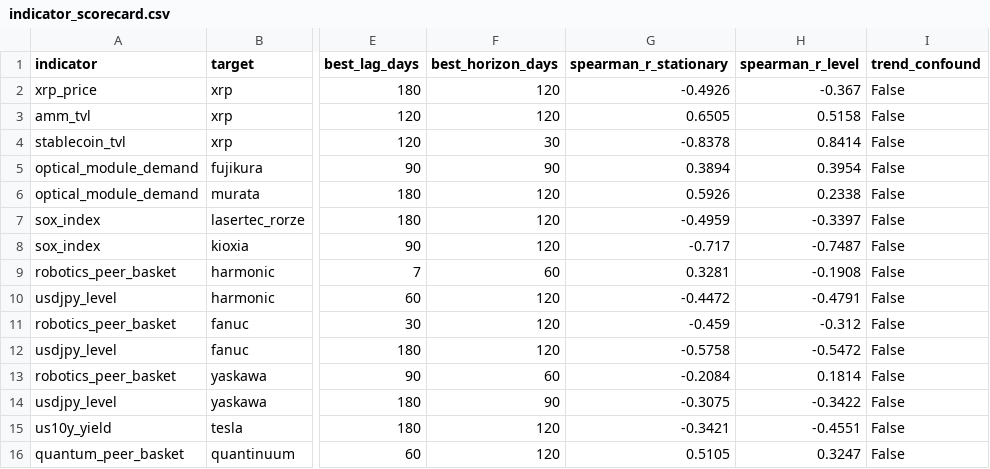
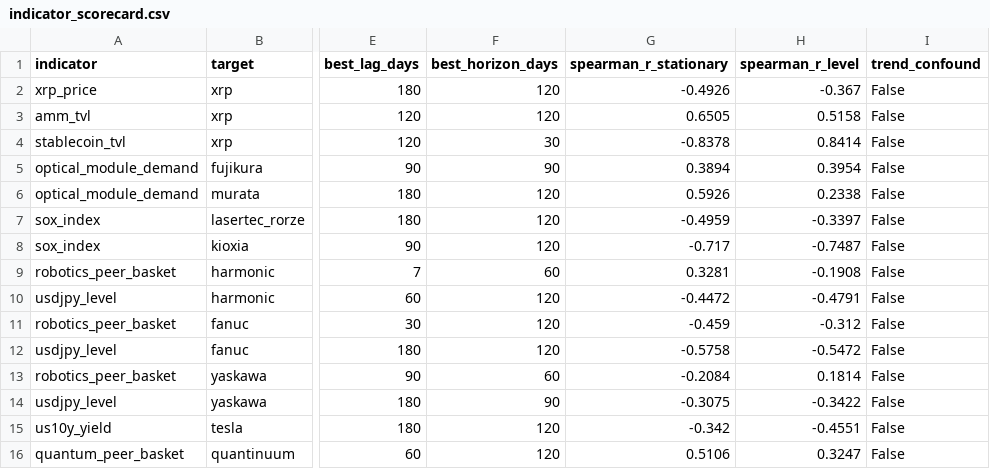
Before and after one commit to daisei0810-sudo/kabu-shihyo, a CSV file: outputs/indicator_scorecard.csv, drawn as a sheet; only a part is shown, gaps mark what is left out; the diff names each change by its address in the sheet, - before the commit and + after, or states it on an @@ line.

```diff
--- a/outputs/indicator_scorecard.csv
+++ b/outputs/indicator_scorecard.csv
-G15 (spearman_r_stationary): -0.3421
+G15 (spearman_r_stationary): -0.342
-G16 (spearman_r_stationary): 0.5105
+G16 (spearman_r_stationary): 0.5106
```
Also changed, not shown: outputs/collapse_watch.csv, outputs/cycle_scores.csv, 49 other files.
